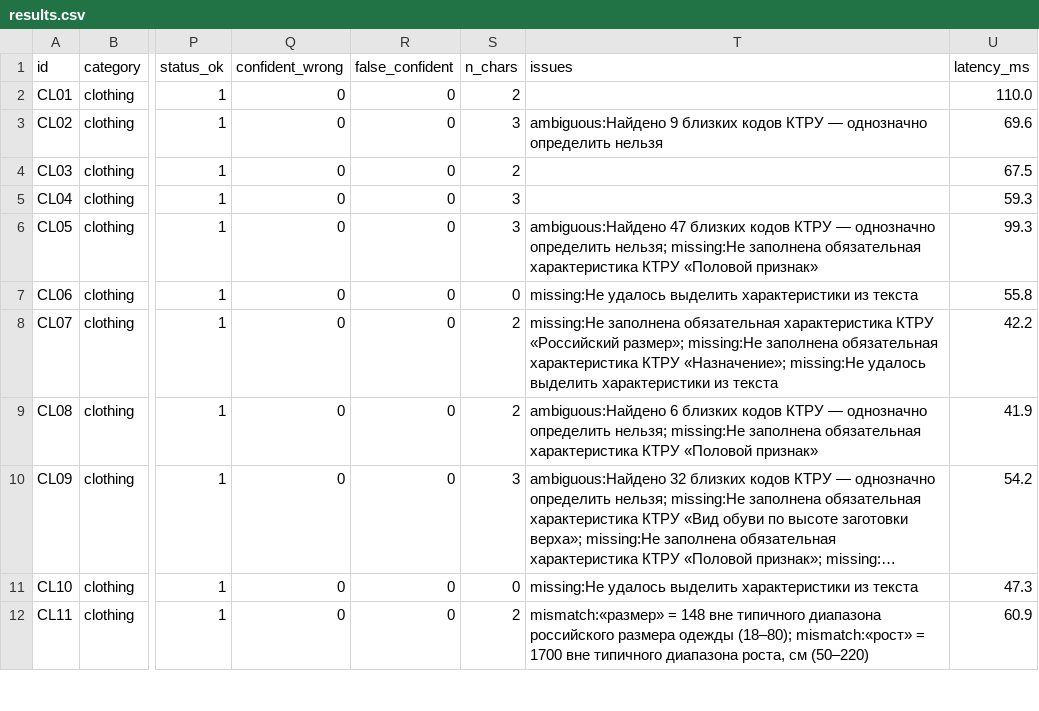
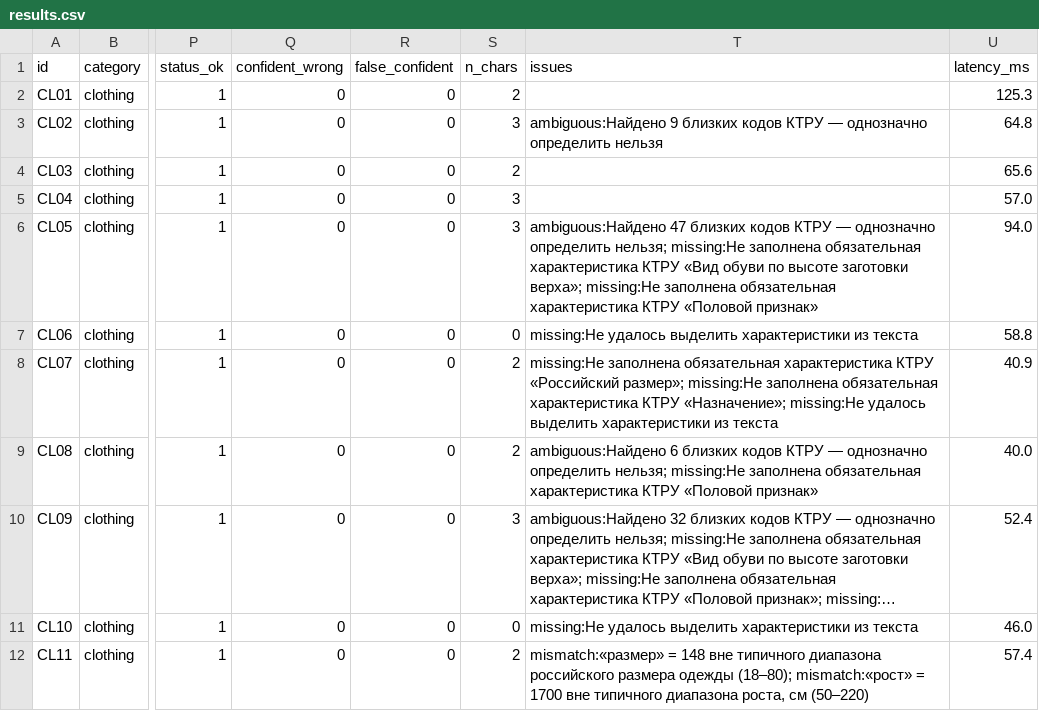
Before and after one commit to Telman3000/Tender-Hack-2026-based-on-bots-, a CSV file: qa/results.csv, drawn as a sheet; only a part is shown, gaps mark what is left out; long unchanged cells end in …; the diff covers the shown part only; the diff names each change by its address in the sheet, - before the commit and + after, or states it on an @@ line.

Commit message:
qa: acceptance of feature/core d341012, FU18 GT status verified

```diff
--- a/qa/results.csv
+++ b/qa/results.csv
-U2 (latency_ms): 110.0
+U2 (latency_ms): 125.3
-U3 (latency_ms): 69.6
+U3 (latency_ms): 64.8
-U4 (latency_ms): 67.5
+U4 (latency_ms): 65.6
-U5 (latency_ms): 59.3
+U5 (latency_ms): 57.0
-T6 (issues): …характеристика КТРУ «Половой признак»
+T6 (issues): …характеристика КТРУ «Вид обуви по высоте заготовки верха»; missing:Не заполнена обязательная характеристика КТРУ «Половой признак»
-U6 (latency_ms): 99.3
+U6 (latency_ms): 94.0
-U7 (latency_ms): 55.8
+U7 (latency_ms): 58.8
-U8 (latency_ms): 42.2
+U8 (latency_ms): 40.9
-U9 (latency_ms): 41.9
+U9 (latency_ms): 40.0
-U10 (latency_ms): 54.2
+U10 (latency_ms): 52.4
-U11 (latency_ms): 47.3
+U11 (latency_ms): 46.0
-U12 (latency_ms): 60.9
+U12 (latency_ms): 57.4
```
Also changed, not shown: 57 edited cells elsewhere in this file, qa/cases.csv, 1 other file.
